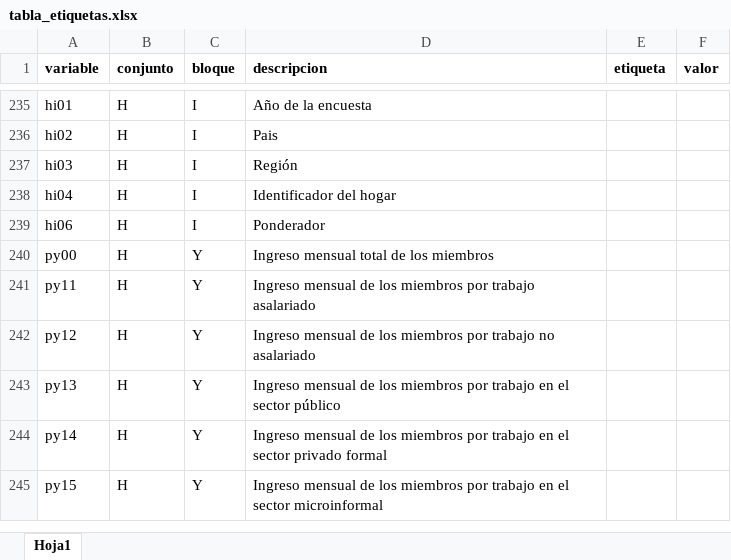
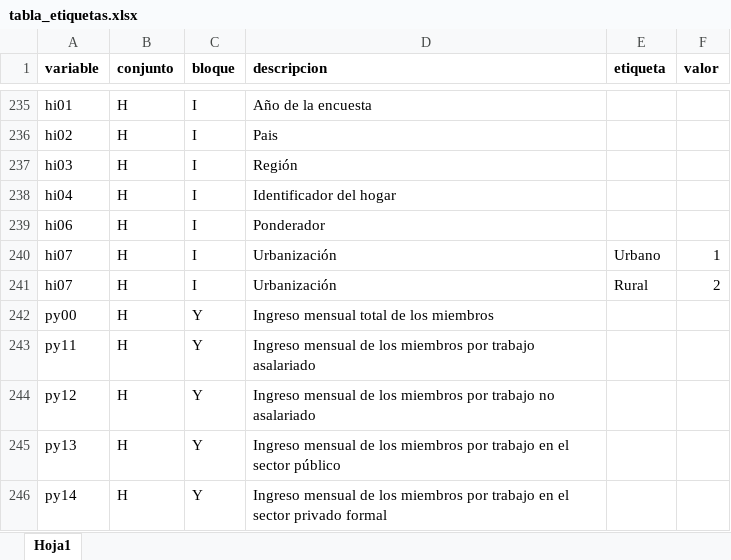
Before and after one commit to odsa-uca/odsa.eusilc, an Excel workbook: data-raw/xlsx/tabla_etiquetas.xlsx, sheet Hoja1, drawn as a sheet; only a part is shown, gaps mark what is left out; the shorter side is filled out with more unchanged rows; values as stored, in another font and other column widths than the file's, no borders; the diff names each change by its address in the sheet, - before the commit and + after, or states it on an @@ line.

```diff
--- a/data-raw/xlsx/tabla_etiquetas.xlsx (sheet Hoja1)
+++ b/data-raw/xlsx/tabla_etiquetas.xlsx (sheet Hoja1)
+row 240: hi07 | H | I | Urbanización | Urbano | 1
+row 241: hi07 | H | I | Urbanización | Rural | 2
```
Also changed, not shown: data-raw/xlsx/tabla_advertencias.xlsx, 9 other files.
